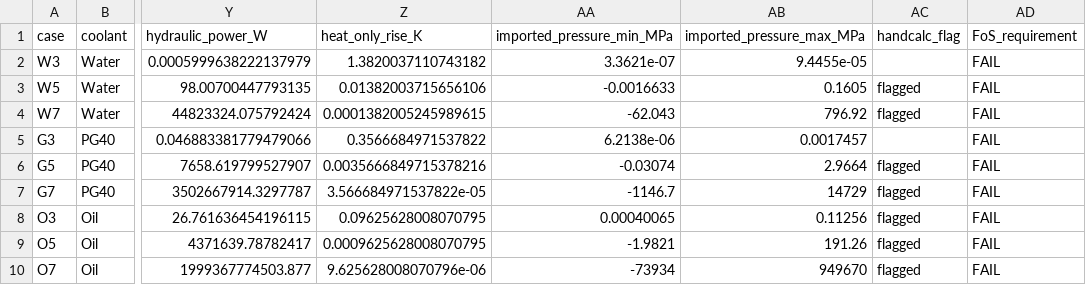
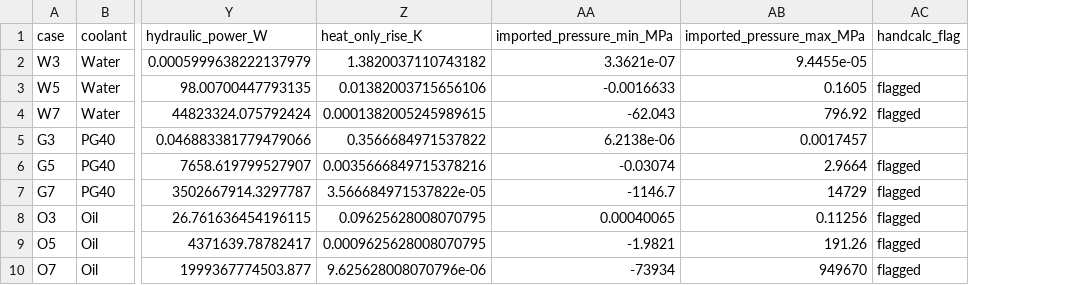
Before and after one commit to azizmoh1/Portfolio-Website, a CSV file: cooling-coil/nine-case-results.csv, drawn as a sheet; only a part is shown, gaps mark what is left out; the diff names each change by its address in the sheet, - before the commit and + after, or states it on an @@ line.

Commit message:
Focus cooling coil portfolio on methods and engineering findings

```diff
--- a/cooling-coil/nine-case-results.csv
+++ b/cooling-coil/nine-case-results.csv
-column AD (FoS_requirement), rows 2-10: all FAIL
```
Also changed, not shown: 1 other file.
